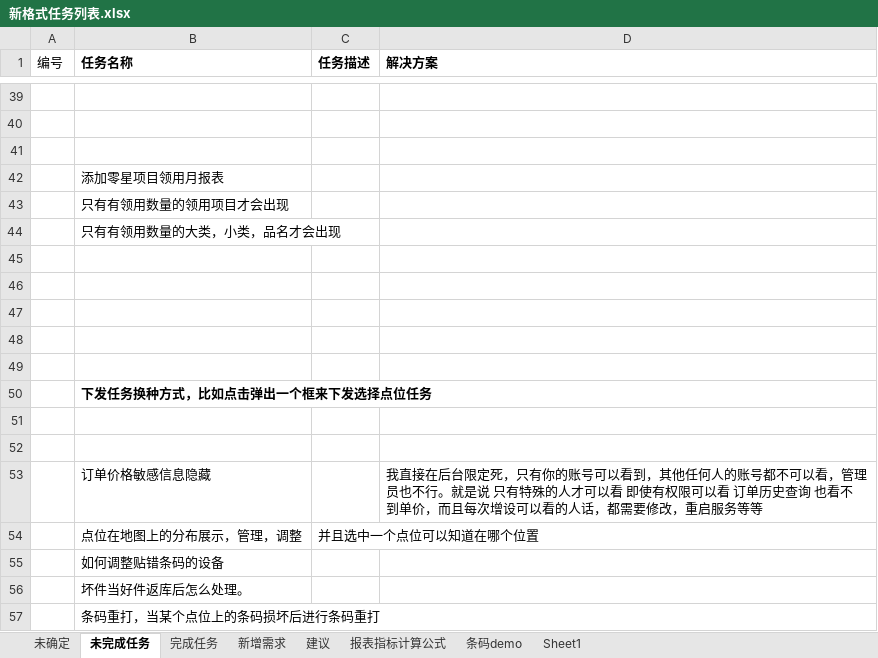
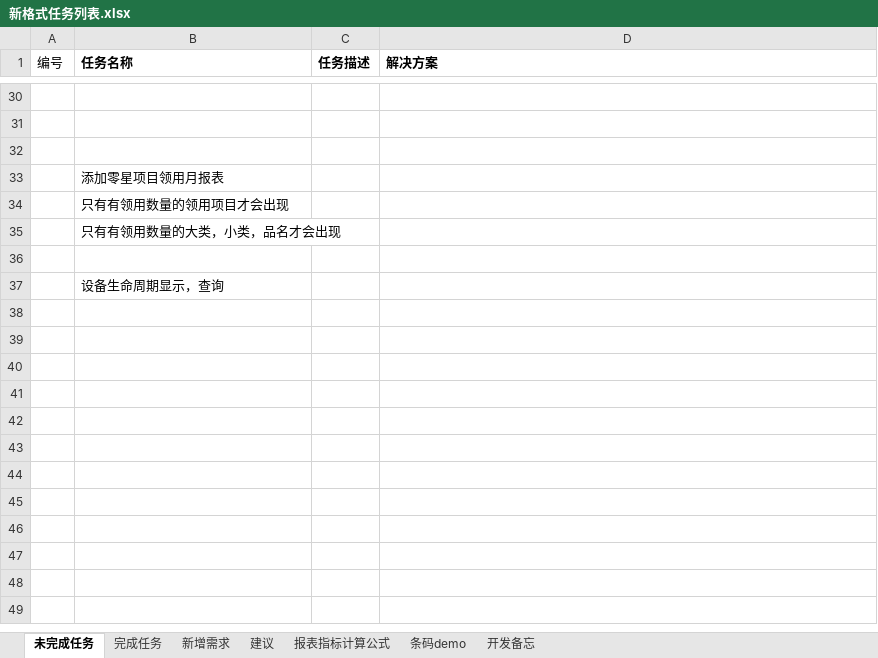
Before and after one commit to mawujun1234/leon1.0, an Excel workbook: ems/document/新格式任务列表.xlsx, sheet 未完成任务, drawn as a sheet; only a part is shown, gaps mark what is left out; values as stored, in another font and other column widths than the file's, no borders; removed rows and columns are numbered as before the commit, all else as after; the diff covers the shown part only; the diff names each change by its address in the sheet, - before the commit and + after, or states it on an @@ line.

```diff
--- a/ems/document/新格式任务列表.xlsx (sheet 未完成任务)
+++ b/ems/document/新格式任务列表.xlsx (sheet 未完成任务)
-sheet tab: 未确定
+sheet tab: 开发备忘
-sheet tab: Sheet1
@@ sheet tab order changed: 未完成任务 | 完成任务 | 新增需求 | 建议 | 报表指标计算公式 | 条码demo | 开发备忘 @@
-row 46: (empty)
-row 47: (empty)
-row 48: (empty)
-row 49: (empty)
-B37 (任务名称): 下发任务换种方式，比如点击弹出一个框来下发选择点位任务
+B37 (任务名称): 设备生命周期显示，查询
-B37 bold: on
+B37 bold: off
-row 51: (empty)
-row 52: (empty)
-row 53:  | 订单价格敏感信息隐藏 |  | 我直接在后台限定死，只有你的账号可以看到，其他任何人的账号都不可以看，管理员也不行。就是说 只有特殊的人才可以看 即使有权限可以看 订单历史查询 也看不到单价，而且每次增设可以看的人话，都需要修改，重启服务等等
-row 54:  | 点位在地图上的分布展示，管理，调整 | 并且选中一个点位可以知道在哪个位置
-row 55:  | 如何调整贴错条码的设备
-row 56:  | 坏件当好件返库后怎么处理。
-row 57:  | 条码重打，当某个点位上的条码损坏后进行条码重打
```
Also changed, not shown: 9 removed rows elsewhere in this sheet, sheet 完成任务, sheet 新增需求, sheet 开发备忘, sheet 报表指标计算公式, charts or pictures, 14 other files.
